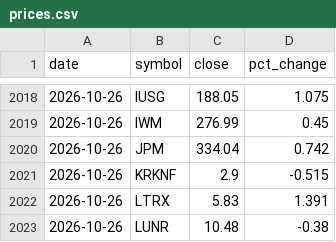
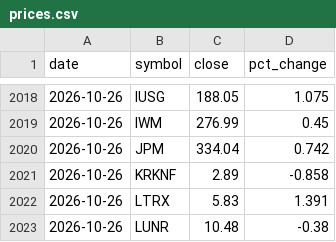
Before and after one commit to dmartindem/portfolio-automation, a CSV file: data/prices.csv, drawn as a sheet; only a part is shown, gaps mark what is left out.

```diff
--- a/data/prices.csv
+++ b/data/prices.csv
@@ -2020,3 +2020,3 @@ date,symbol,close,pct_change
 2026-10-26,JPM,334.04,0.742
-2026-10-26,KRKNF,2.9,-0.515
+2026-10-26,KRKNF,2.89,-0.858
 2026-10-26,LTRX,5.83,1.391
```
Also changed, not shown: data/movers.csv, 1 other file.
